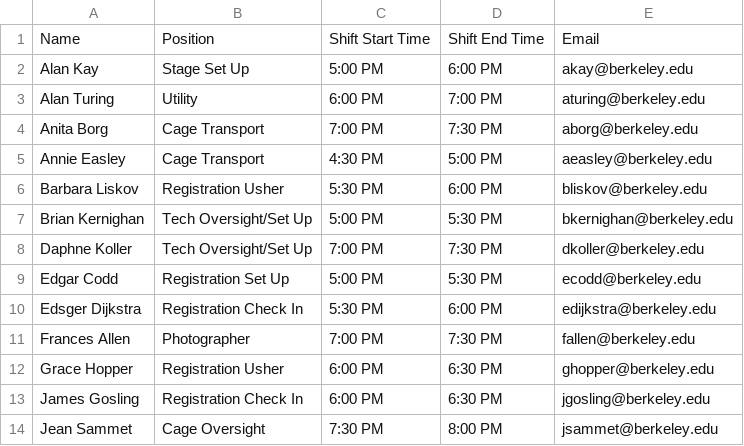
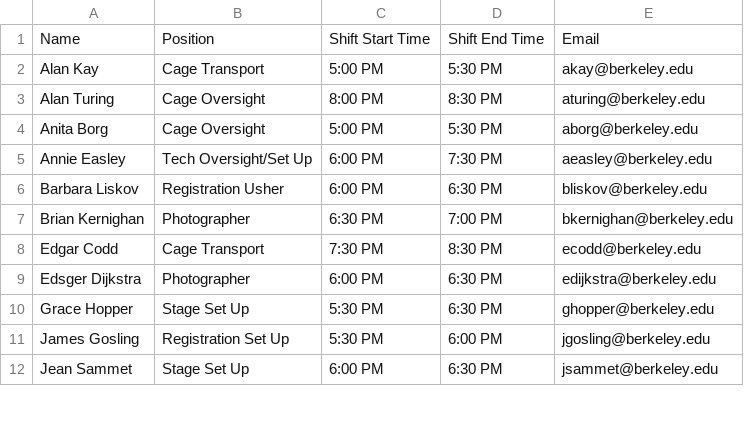
Before and after one commit to soham14/auto-elf, a CSV file: ELFs/John McCarthy at the Berkeley Forum/table.csv, drawn as a sheet; only a part is shown; the diff covers the shown part only.

```diff
--- a/ELFs/John McCarthy at the Berkeley Forum/table.csv
+++ b/ELFs/John McCarthy at the Berkeley Forum/table.csv
@@ -1,14 +1,12 @@
 Name,Position,Shift Start Time,Shift End Time,Email
-Alan Kay,Stage Set Up,5:00 PM,6:00 PM,akay@berkeley.edu
-Alan Turing,Utility,6:00 PM,7:00 PM,aturing@berkeley.edu
-Anita Borg,Cage Transport,7:00 PM,7:30 PM,aborg@berkeley.edu
-Annie Easley,Cage Transport,4:30 PM,5:00 PM,aeasley@berkeley.edu
-Barbara Liskov,Registration Usher,5:30 PM,6:00 PM,bliskov@berkeley.edu
-Brian Kernighan,Tech Oversight/Set Up,5:00 PM,5:30 PM,bkernighan@berkeley.edu
-Daphne Koller,Tech Oversight/Set Up,7:00 PM,7:30 PM,dkoller@berkeley.edu
-Edgar Codd,Registration Set Up,5:00 PM,5:30 PM,ecodd@berkeley.edu
-Edsger Dijkstra,Registration Check In,5:30 PM,6:00 PM,edijkstra@berkeley.edu
-Frances Allen,Photographer,7:00 PM,7:30 PM,fallen@berkeley.edu
-Grace Hopper,Registration Usher,6:00 PM,6:30 PM,ghopper@berkeley.edu
-James Gosling,Registration Check In,6:00 PM,6:30 PM,jgosling@berkeley.edu
-Jean Sammet,Cage Oversight,7:30 PM,8:00 PM,jsammet@berkeley.edu
+Alan Kay,Cage Transport,5:00 PM,5:30 PM,akay@berkeley.edu
+Alan Turing,Cage Oversight,8:00 PM,8:30 PM,aturing@berkeley.edu
+Anita Borg,Cage Oversight,5:00 PM,5:30 PM,aborg@berkeley.edu
+Annie Easley,Tech Oversight/Set Up,6:00 PM,7:30 PM,aeasley@berkeley.edu
+Barbara Liskov,Registration Usher,6:00 PM,6:30 PM,bliskov@berkeley.edu
+Brian Kernighan,Photographer,6:30 PM,7:00 PM,bkernighan@berkeley.edu
+Edgar Codd,Cage Transport,7:30 PM,8:30 PM,ecodd@berkeley.edu
+Edsger Dijkstra,Photographer,6:00 PM,6:30 PM,edijkstra@berkeley.edu
+Grace Hopper,Stage Set Up,5:30 PM,6:30 PM,ghopper@berkeley.edu
+James Gosling,Registration Set Up,5:30 PM,6:00 PM,jgosling@berkeley.edu
+Jean Sammet,Stage Set Up,6:00 PM,6:30 PM,jsammet@berkeley.edu
```
Also changed, not shown: 1 added row, 1 removed row and 35 edited cells elsewhere in this file, ELFs/Claude Shannon at the Berkeley Forum/ELF.csv, ELFs/Claude Shannon at the Berkeley Forum/table.csv, 5 other files.
